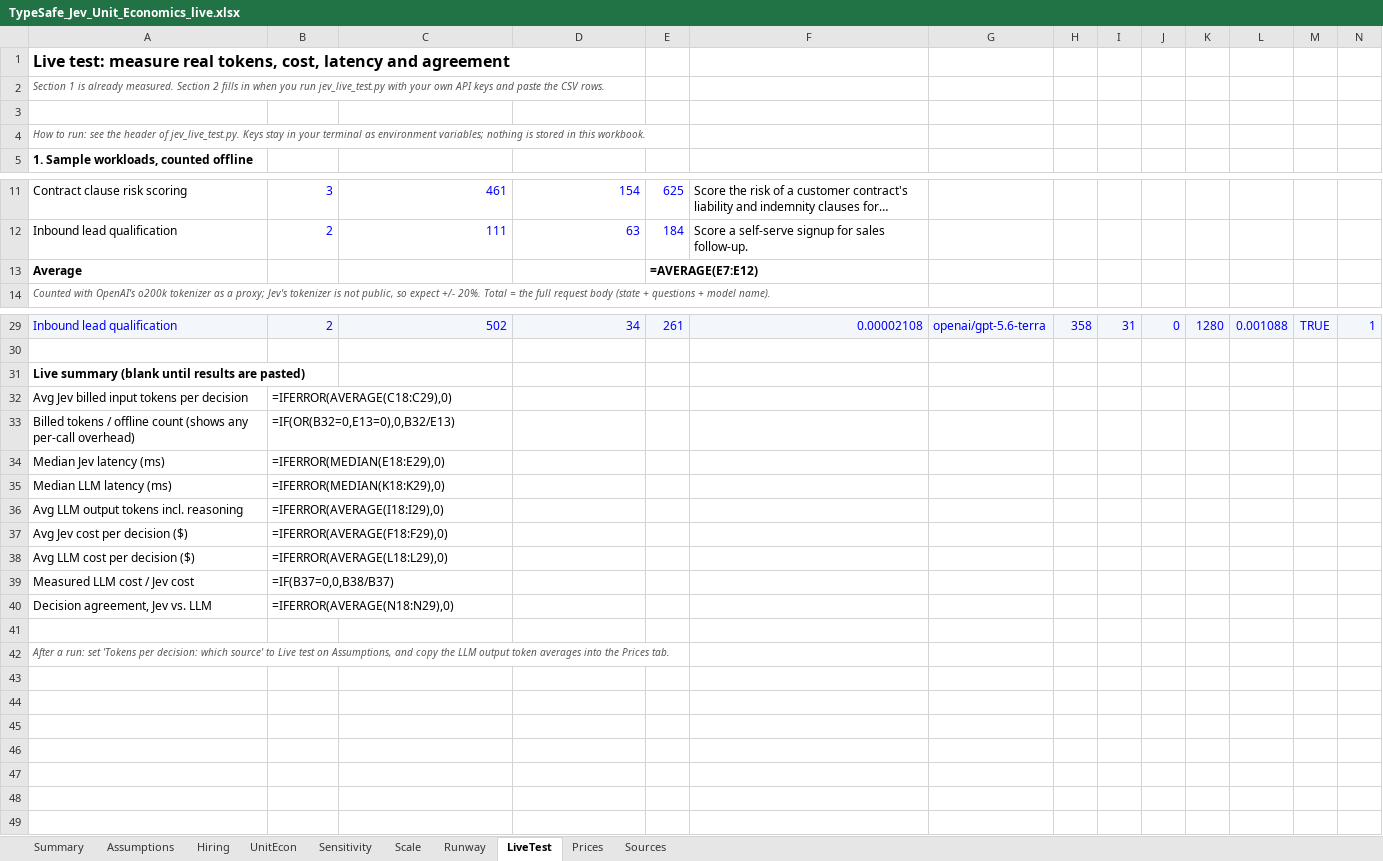
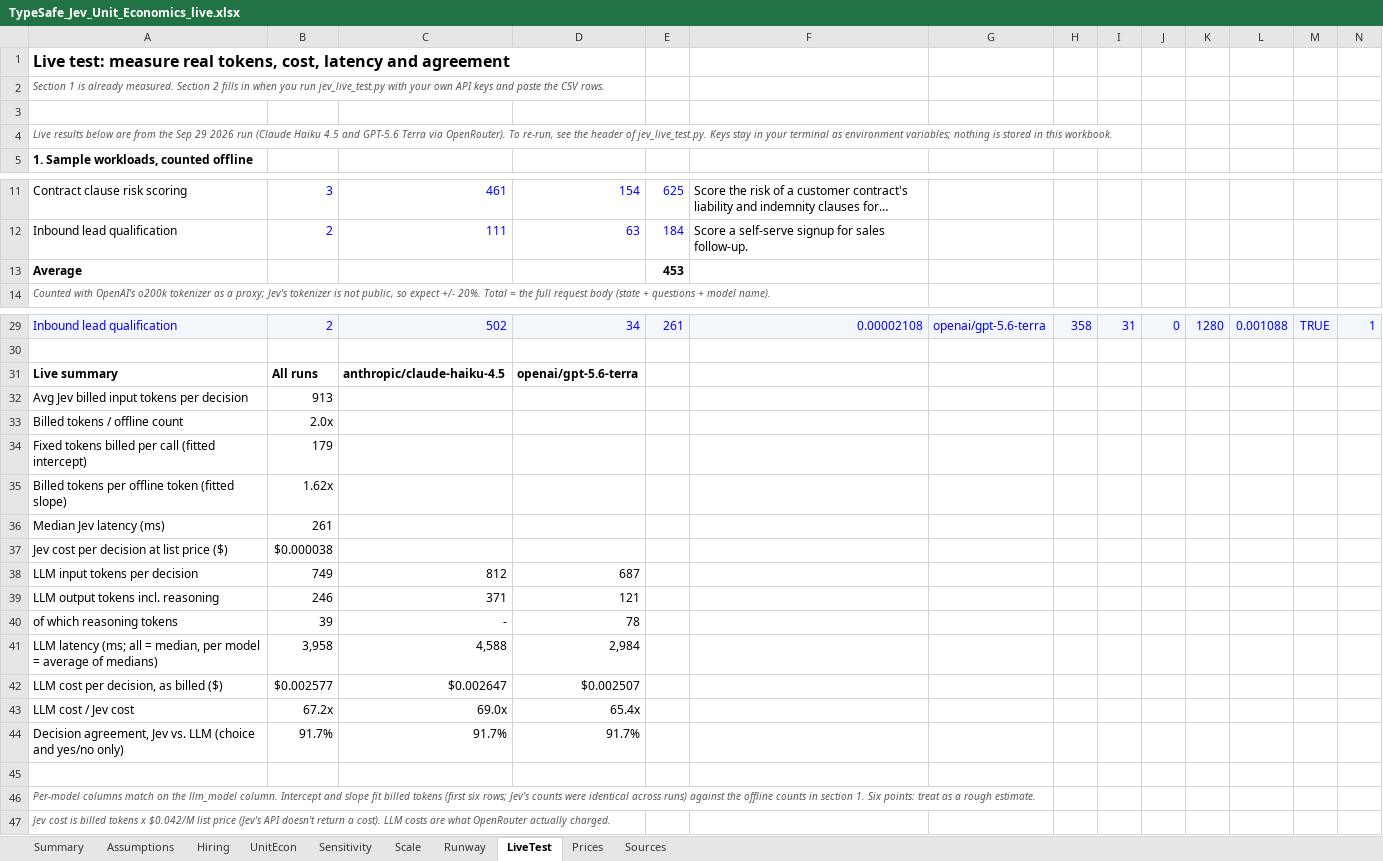
Before and after one commit to infoharshitksingh-afk/typesafe-jev-live-test, an Excel workbook: TypeSafe_Jev_Unit_Economics_live.xlsx, sheet LiveTest, drawn as a sheet; only a part is shown, gaps mark what is left out; long unchanged cells end in …; values as stored, in another font and other column widths than the file's, no borders; formulas without a stored value are shown as written; removed rows and columns are numbered as before the commit, all else as after; rows hold the shown columns only; the diff names each change by its address in the sheet, - before the commit and + after, or states it on an @@ line.

```diff
--- a/TypeSafe_Jev_Unit_Economics_live.xlsx (sheet LiveTest)
+++ b/TypeSafe_Jev_Unit_Economics_live.xlsx (sheet LiveTest)
-A4: How to run: see the…
+A4: Live results below are from the Sep 29 2026 run (Claude Haiku 4.5 and GPT-5.6 Terra via OpenRouter). To re-run, see the…
-E13: =AVERAGE(E7:E12)
+E13: 453
-row 31: Live summary (blank until results are pasted)
+row 31: Live summary | All runs | anthropic/claude-haiku-4.5 | openai/gpt-5.6-terra
-B32: =IFERROR(AVERAGE(C18:C29),0)
+B32: 913
-row 33: Billed tokens / offline count (shows any per-call overhead) | =IF(OR(B32=0,E13=0),0,B32/E13)
+row 33: Billed tokens / offline count | 2.0x
+row 34: Fixed tokens billed per call (fitted intercept) | 179
+row 35: Billed tokens per offline token (fitted slope) | 1.62x
-B36: =IFERROR(MEDIAN(E18:E29),0)
+B36: 261
-row 35: Median LLM latency (ms) | =IFERROR(MEDIAN(K18:K29),0)
-row 36: Avg LLM output tokens incl. reasoning | =IFERROR(AVERAGE(I18:I29),0)
-row 37: Avg Jev cost per decision ($) | =IFERROR(AVERAGE(F18:F29),0)
-row 38: Avg LLM cost per decision ($) | =IFERROR(AVERAGE(L18:L29),0)
-row 39: Measured LLM cost / Jev cost | =IF(B37=0,0,B38/B37)
-row 40: Decision agreement, Jev vs. LLM | =IFERROR(AVERAGE(N18:N29),0)
+row 37: Jev cost per decision at list price ($) | $0.000038
+row 38: LLM input tokens per decision | 749 | 812 | 687
+row 39: LLM output tokens incl. reasoning | 246 | 371 | 121
+row 40: of which reasoning tokens | 39 | - | 78
+row 41: LLM latency (ms; all = median, per model = average of medians) | 3,958 | 4,588 | 2,984
+row 42: LLM cost per decision, as billed ($) | $0.002577 | $0.002647 | $0.002507
+row 43: LLM cost / Jev cost | 67.2x | 69.0x | 65.4x
+row 44: Decision agreement, Jev vs. LLM (choice and yes/no only) | 91.7% | 91.7% | 91.7%
-A46: After a run: set 'Tokens per decision: which source' to Live test on Assumptions, and copy the LLM output token averages into the Prices tab.
+A46: Per-model columns match on the llm_model column. Intercept and slope fit billed tokens (first six rows; Jev's counts were identical across runs) against the offline counts in section 1. Six points: treat as a rough estimate.
+row 47: Jev cost is billed tokens x $0.042/M list price (Jev's API doesn't return a cost). LLM costs are what OpenRouter actually charged.
```
Also changed, not shown: sheet Runway, sheet Hiring, sheet Sensitivity, sheet Scale, sheet UnitEcon, sheet Assumptions, 2 more sheets, formulas that keep their value, 1 other file.
